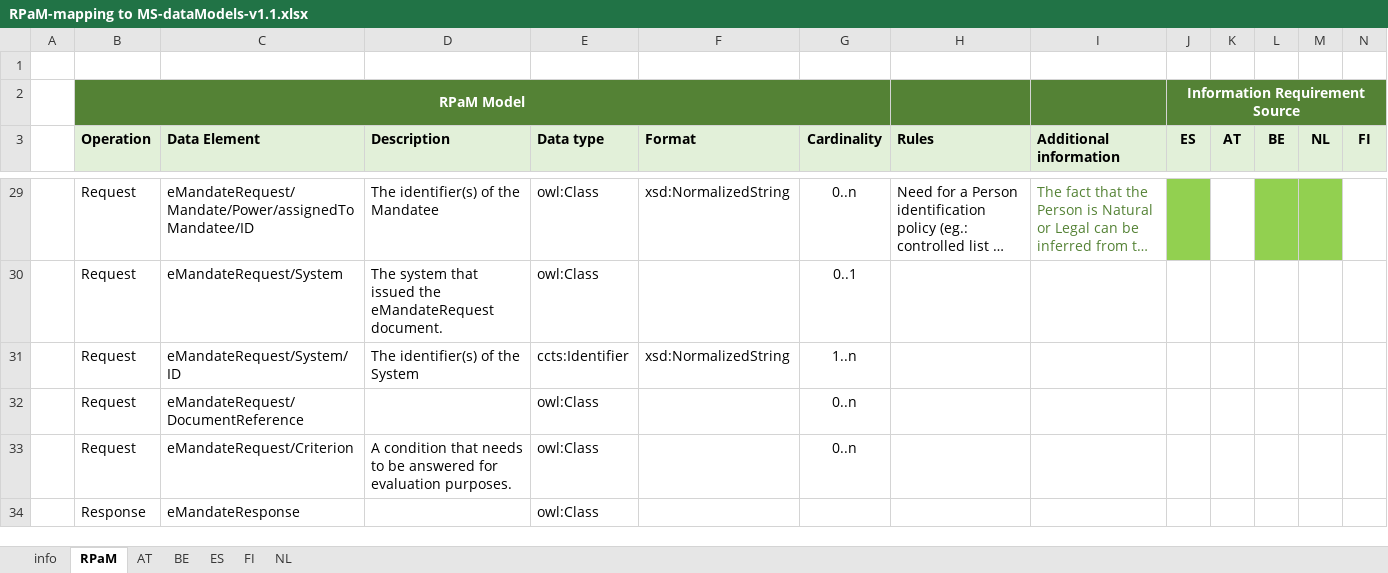
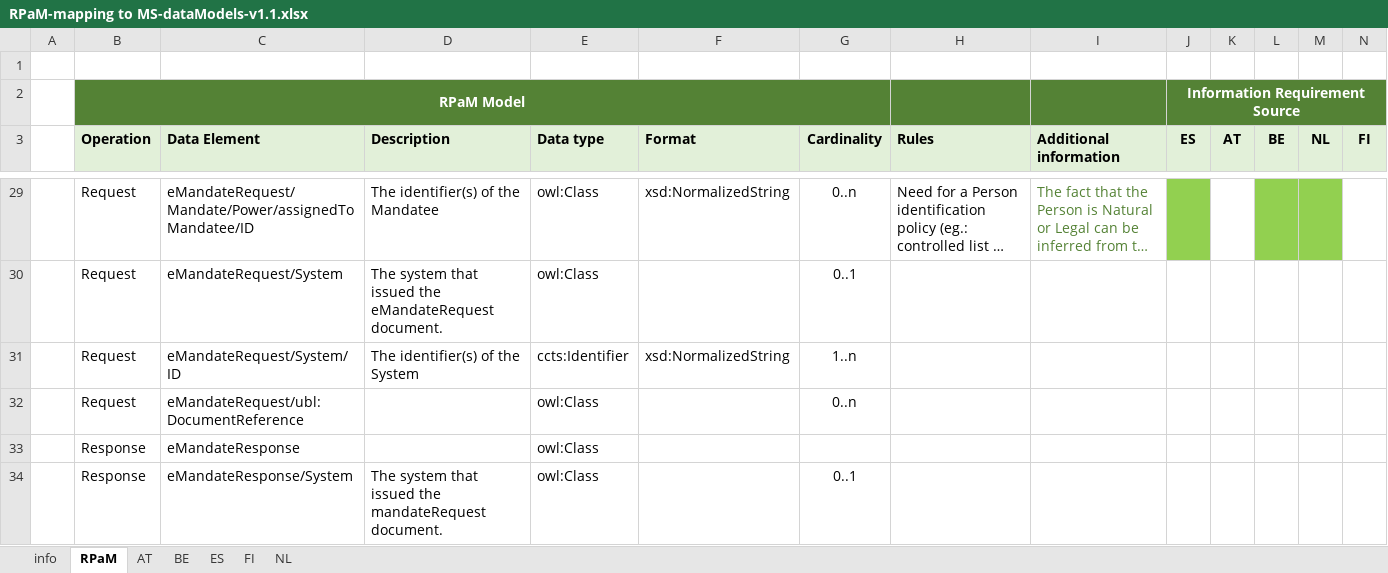
Before and after one commit to everis-rpam/RPaM-Ontology, an Excel workbook: 02-Conceptual_Data_Model/MS-RPaM/RPaM-mapping to MS-dataModels-v1.1.xlsx, sheet RPaM, drawn as a sheet; only a part is shown, gaps mark what is left out; long unchanged cells end in …; values as stored, in another font and other column widths than the file's, no borders; removed rows and columns are numbered as before the commit, all else as after; the diff covers the shown part only; the diff names each change by its address in the sheet, - before the commit and + after, or states it on an @@ line.

Commit message:
mapping updated

```diff
--- a/02-Conceptual_Data_Model/MS-RPaM/RPaM-mapping to MS-dataModels-v1.1.xlsx (sheet RPaM)
+++ b/02-Conceptual_Data_Model/MS-RPaM/RPaM-mapping to MS-dataModels-v1.1.xlsx (sheet RPaM)
-C32 (Data Element): eMandateRequest/DocumentReference
+C32 (Data Element): eMandateRequest/ubl:DocumentReference
-row 33:  | Request | eMandateRequest/Criterion | A condition that needs to be answered for evaluation purposes. | owl:Class |  | 0..n
+row 34:  | Response | eMandateResponse/System | The system that issued the mandateRequest document. | owl:Class |  | 0..1
```
Also changed, not shown: 2 added rows and 5 edited cells elsewhere in this sheet, 1 other file.
